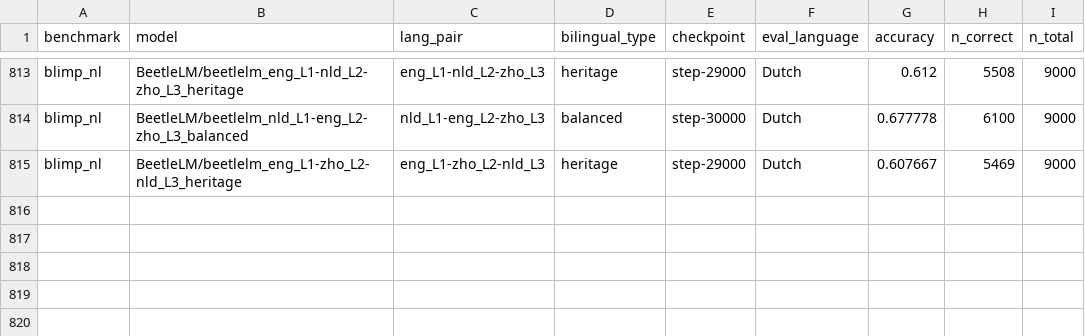
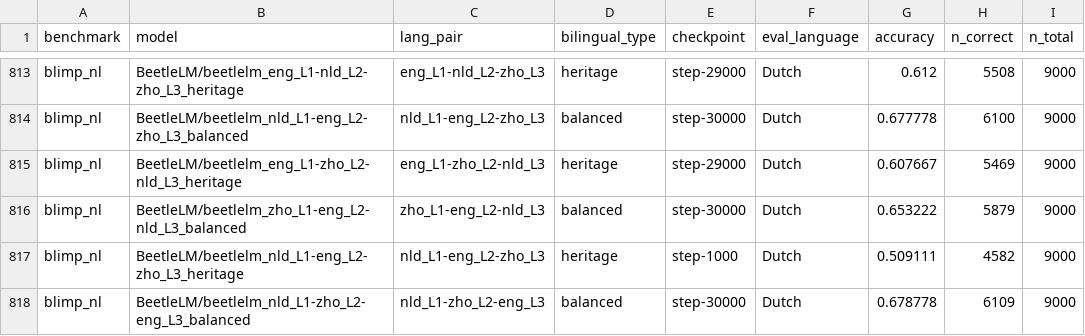
Before and after one commit to suchirsalhan/beetle-analyze, a CSV file: results/blimp_nl_results.csv, drawn as a sheet; only a part is shown, gaps mark what is left out; the diff names each change by its address in the sheet, - before the commit and + after, or states it on an @@ line.

```diff
--- a/results/blimp_nl_results.csv
+++ b/results/blimp_nl_results.csv
+row 816: blimp_nl | BeetleLM/beetlelm_zho_L1-eng_L2-nld_L3_balanced | zho_L1-eng_L2-nld_L3 | balanced | step-30000 | Dutch | 0.653222 | 5879 | 9000
+row 817: blimp_nl | BeetleLM/beetlelm_nld_L1-eng_L2-zho_L3_heritage | nld_L1-eng_L2-zho_L3 | heritage | step-1000 | Dutch | 0.509111 | 4582 | 9000
+row 818: blimp_nl | BeetleLM/beetlelm_nld_L1-zho_L2-eng_L3_balanced | nld_L1-zho_L2-eng_L3 | balanced | step-30000 | Dutch | 0.678778 | 6109 | 9000
```
Also changed, not shown: results/blimp_eng_results.csv, results/xcomps_results.csv, 2 other files.
